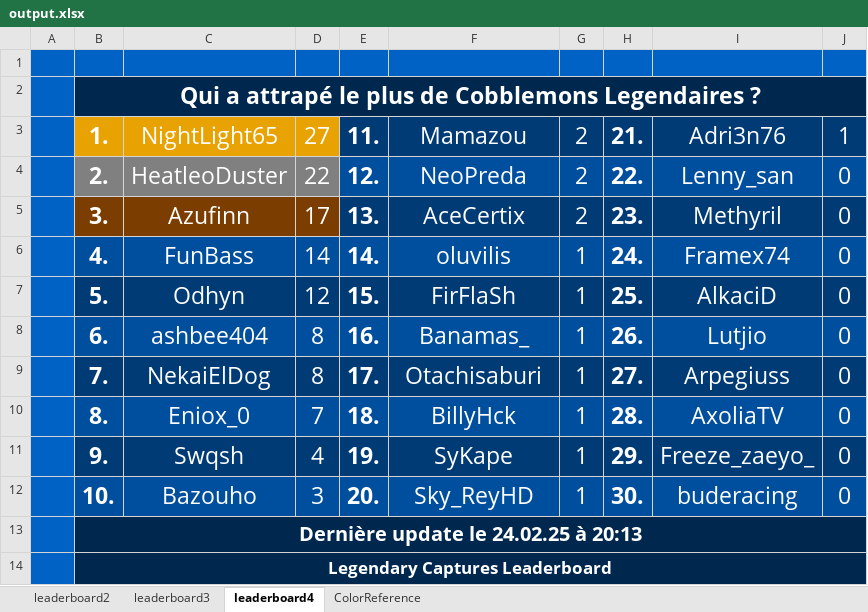
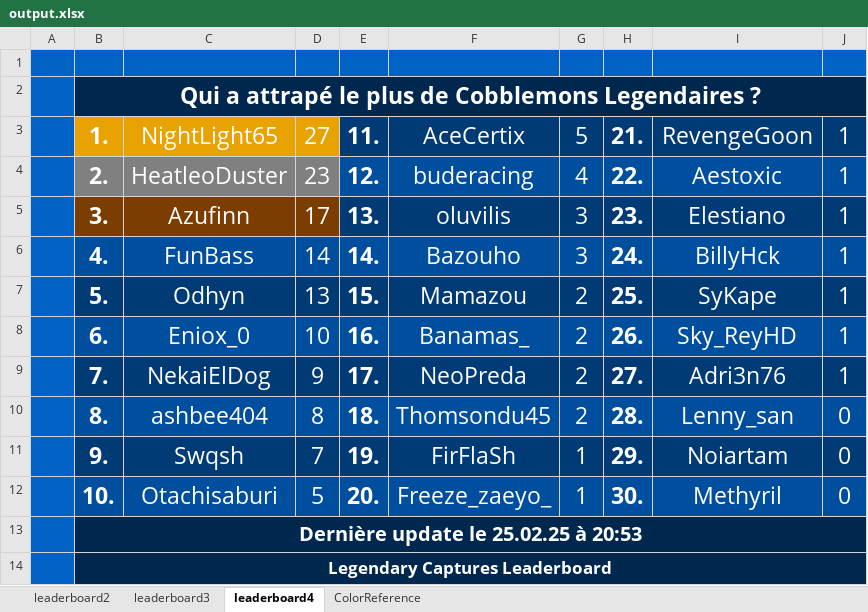
Before and after one commit to CarlNoe/scoreboard, an Excel workbook: output.xlsx, sheet leaderboard4, drawn as a sheet; values as stored, in another font and other column widths than the file's, no borders; the diff names each change by its address in the sheet, - before the commit and + after, or states it on an @@ line.

```diff
--- a/output.xlsx (sheet leaderboard4)
+++ b/output.xlsx (sheet leaderboard4)
-F3: Mamazou
+F3: AceCertix
-G3: 2
+G3: 5
-I3: Adri3n76
+I3: RevengeGoon
-D4: 22
+D4: 23
-F4: NeoPreda
+F4: buderacing
-G4: 2
+G4: 4
-I4: Lenny_san
+I4: Aestoxic
-J4:J9: 0
+J4:J9: 1
-F5: AceCertix
+F5: oluvilis
-G5: 2
+G5: 3
-I5: Methyril
+I5: Elestiano
-F6: oluvilis
+F6: Bazouho
-G6: 1
+G6: 3
-I6: Framex74
+I6: BillyHck
-D7: 12
+D7: 13
-F7: FirFlaSh
+F7: Mamazou
-G7:G10: 1
+G7:G10: 2
-I7: AlkaciD
+I7: SyKape
-C8: ashbee404
+C8: Eniox_0
-D8: 8
+D8: 10
-I8: Lutjio
+I8: Sky_ReyHD
-D9: 8
+D9: 9
-F9: Otachisaburi
+F9: NeoPreda
-I9: Arpegiuss
+I9: Adri3n76
-C10: Eniox_0
+C10: ashbee404
-D10: 7
+D10: 8
-F10: BillyHck
+F10: Thomsondu45
-I10: AxoliaTV
+I10: Lenny_san
-D11: 4
+D11: 7
-F11: SyKape
+F11: FirFlaSh
-I11: Freeze_zaeyo_
+I11: Noiartam
-C12: Bazouho
+C12: Otachisaburi
-D12: 3
+D12: 5
-F12: Sky_ReyHD
+F12: Freeze_zaeyo_
-I12: buderacing
+I12: Methyril
-B13: Dernière update le 24.02.25 à 20:13
+B13: Dernière update le 25.02.25 à 20:53
```
Also changed, not shown: sheet leaderboard2, sheet leaderboard3, 9 other files.
